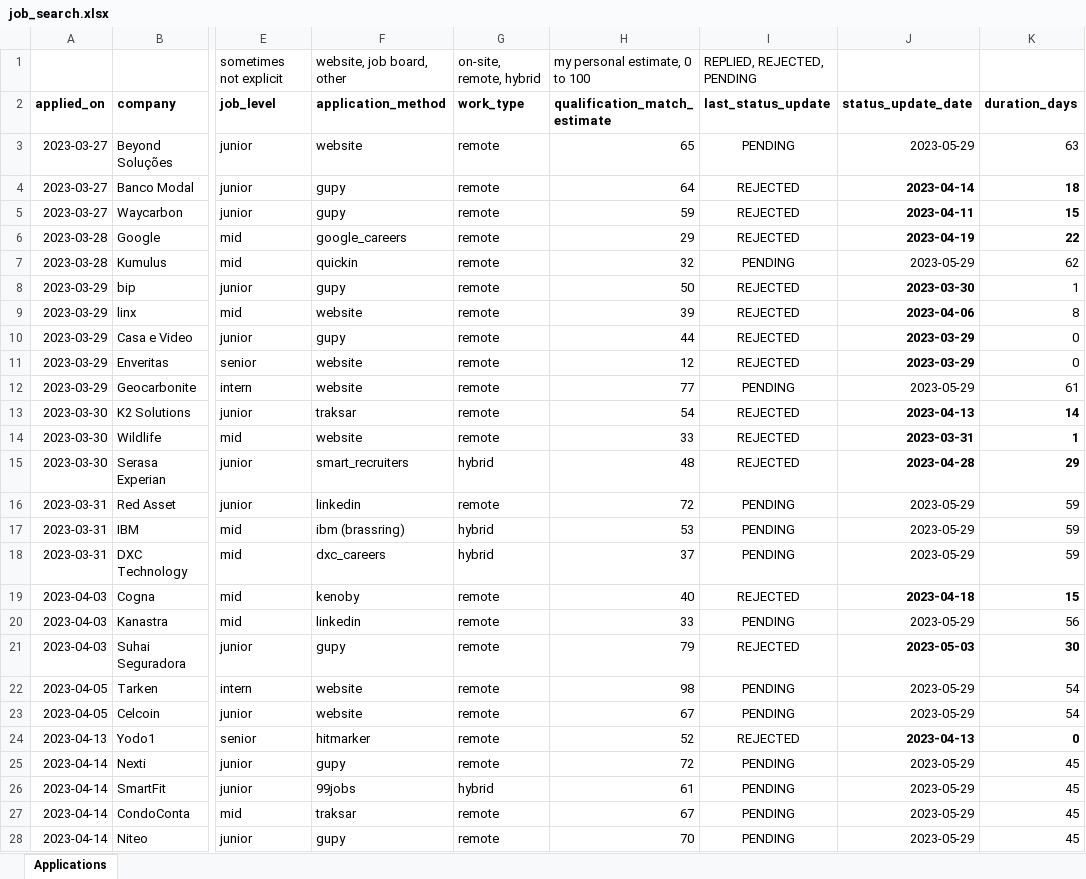
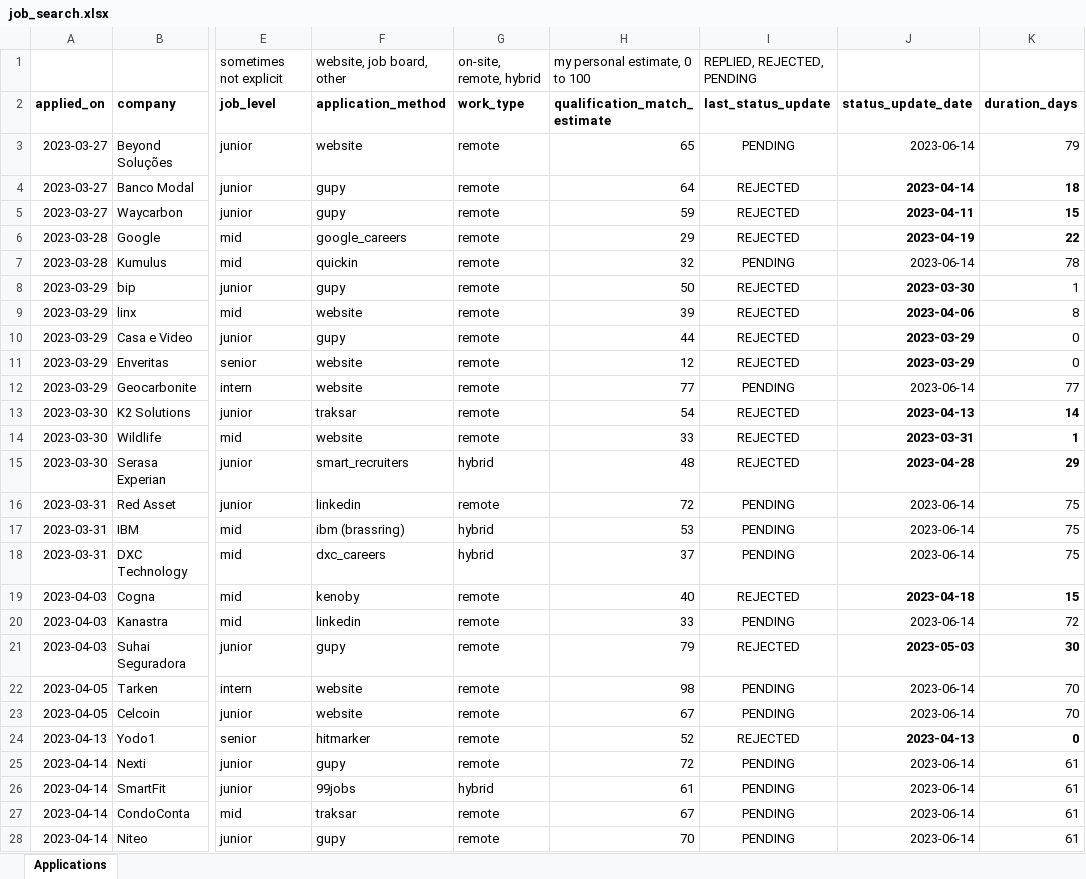
Before and after one commit to gusluchetti/portfolio, an Excel workbook: static/docs/job_search.xlsx, sheet Applications, drawn as a sheet; only a part is shown, gaps mark what is left out; values as stored, in another font and other column widths than the file's, no borders; conditional formats not drawn; the diff covers the shown part only; the diff names each change by its address in the sheet, - before the commit and + after, or states it on an @@ line.

Commit message:
feat: update job search

```diff
--- a/static/docs/job_search.xlsx (sheet Applications)
+++ b/static/docs/job_search.xlsx (sheet Applications)
-J3 (status_update_date): 2023-05-29
+J3 (status_update_date): 2023-06-14
-K3 (duration_days): 63
+K3 (duration_days): 79
-J7 (status_update_date): 2023-05-29
+J7 (status_update_date): 2023-06-14
-K7 (duration_days): 62
+K7 (duration_days): 78
-J12 (status_update_date): 2023-05-29
+J12 (status_update_date): 2023-06-14
-K12 (duration_days): 61
+K12 (duration_days): 77
-J16:J18 (status_update_date): 2023-05-29
+J16:J18 (status_update_date): 2023-06-14
-K16:K18 (duration_days): 59
+K16:K18 (duration_days): 75
-J20 (status_update_date): 2023-05-29
+J20 (status_update_date): 2023-06-14
-K20 (duration_days): 56
+K20 (duration_days): 72
-J22:J23 (status_update_date): 2023-05-29
+J22:J23 (status_update_date): 2023-06-14
-K22:K23 (duration_days): 54
+K22:K23 (duration_days): 70
-J25:J28 (status_update_date): 2023-05-29
+J25:J28 (status_update_date): 2023-06-14
-K25:K28 (duration_days): 45
+K25:K28 (duration_days): 61
```
Also changed, not shown: 20 edited cells elsewhere in this sheet.
